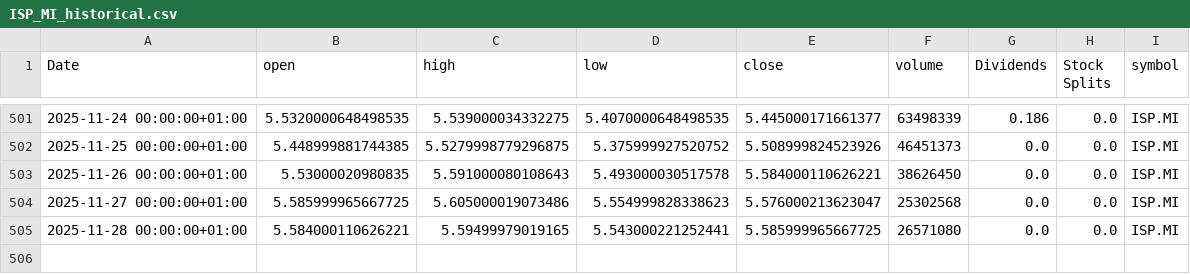
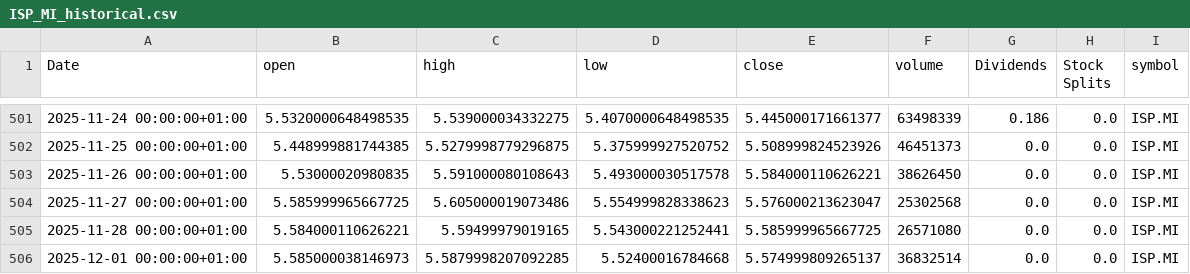
Before and after one commit to valeriofaggi/TradingClaude, a CSV file: data/ISP_MI_historical.csv, drawn as a sheet; only a part is shown, gaps mark what is left out.

```diff
--- a/data/ISP_MI_historical.csv
+++ b/data/ISP_MI_historical.csv
@@ -505 +505,2 @@ Date,open,high,low,close,volume,Dividends,Stock Splits,symbol
 2025-11-28 00:00:00+01:00,5.584000110626221,5.59499979019165,5.543000221252441,5.585999965667725,26571080,0.0,0.0,ISP.MI
+2025-12-01 00:00:00+01:00,5.585000038146973,5.5879998207092285,5.52400016784668,5.574999809265137,36832514,0.0,0.0,ISP.MI
```
Also changed, not shown: data/A2A_MI_historical.csv, data/BAMI_MI_historical.csv, 7 other files.
